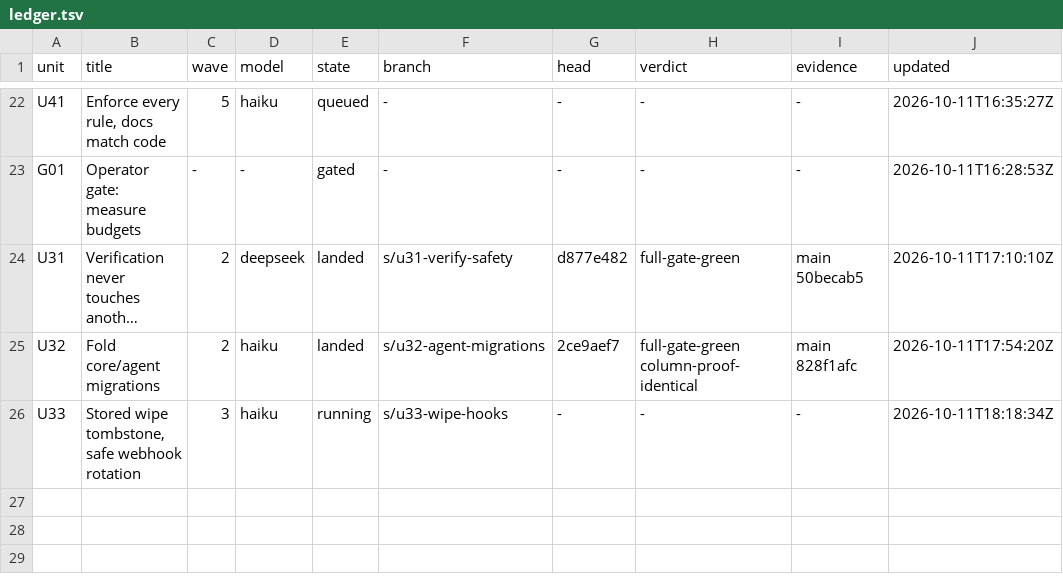
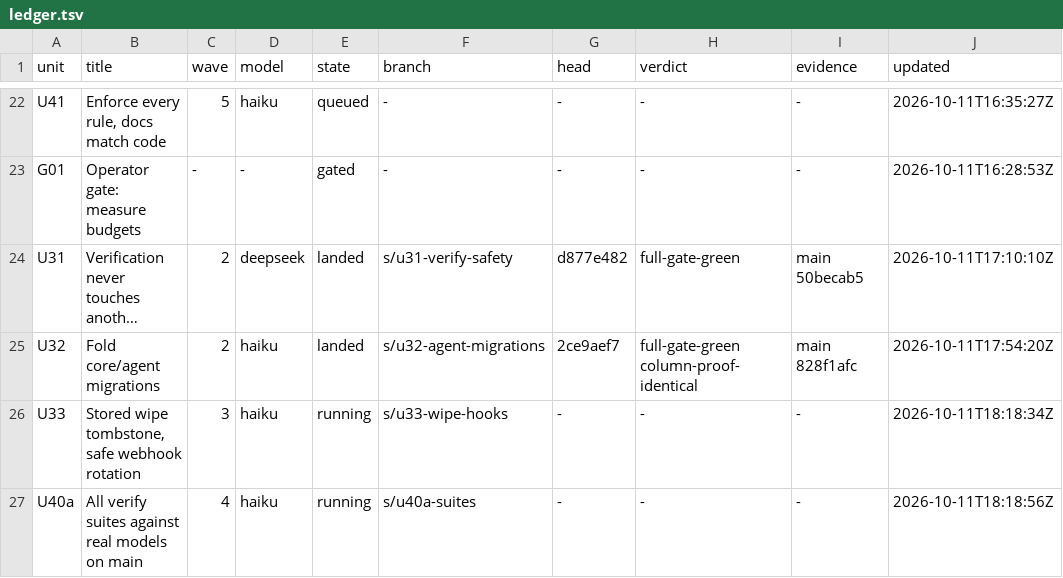
Before and after one commit to keyurbodar/kiko, a TSV file: issues/ledger.tsv, drawn as a sheet; only a part is shown, gaps mark what is left out; long unchanged cells end in …; the diff names each change by its address in the sheet, - before the commit and + after, or states it on an @@ line.

```diff
--- a/issues/ledger.tsv
+++ b/issues/ledger.tsv
+row 27: U40a | All verify suites against real models on main | 4 | haiku | running | s/u40a-suites | - | - | - | 2026-10-11T18:18:56Z
```
Also changed, not shown: 1 other file.
